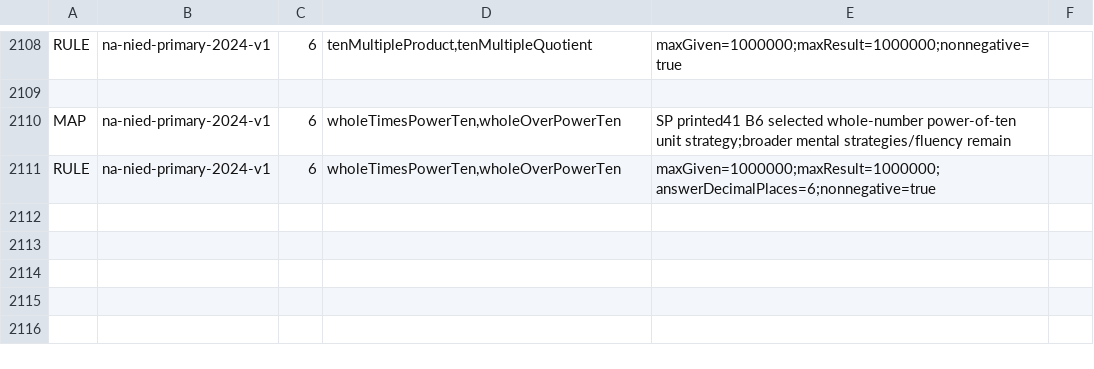
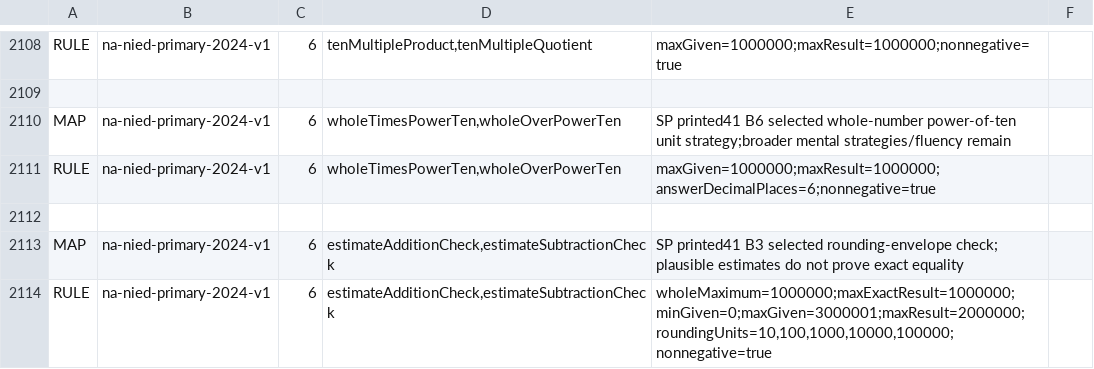
Before and after one commit to logue1114-maker/gomgom-open-education, a TSV file: math/engine/src/main/resources/curricula/global.tsv, drawn as a sheet; only a part is shown, gaps mark what is left out.

Commit message:
Connect Namibia Grade6 bounded rounding checks

```diff
--- a/math/engine/src/main/resources/curricula/global.tsv
+++ b/math/engine/src/main/resources/curricula/global.tsv
@@ -2111 +2111,4 @@ MAP	na-nied-primary-2024-v1	6	wholeTimesPowerTen,wholeOverPowerTen	SP printed41
 RULE	na-nied-primary-2024-v1	6	wholeTimesPowerTen,wholeOverPowerTen	maxGiven=1000000;maxResult=1000000;answerDecimalPlaces=6;nonnegative=true
+
+MAP	na-nied-primary-2024-v1	6	estimateAdditionCheck,estimateSubtractionCheck	SP printed41 B3 selected rounding-envelope check; plausible estimates do not prove exact equality
+RULE	na-nied-primary-2024-v1	6	estimateAdditionCheck,estimateSubtractionCheck	wholeMaximum=1000000;maxExactResult=1000000;minGiven=0;maxGiven=3000001;maxResult=2000000;roundingUnits=10,100,1000,10000,100000;nonnegative=true
```
Also changed, not shown: 4 other files.
